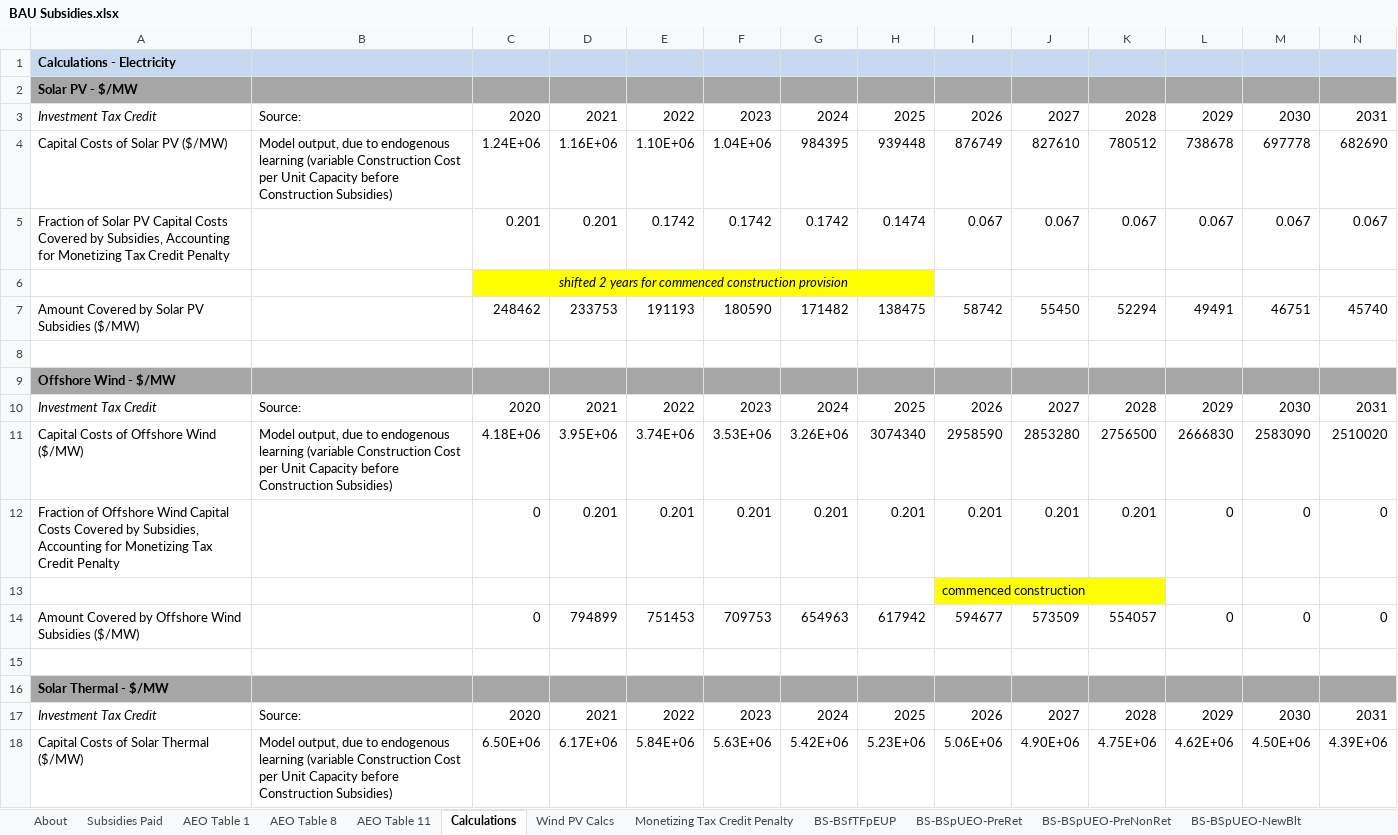
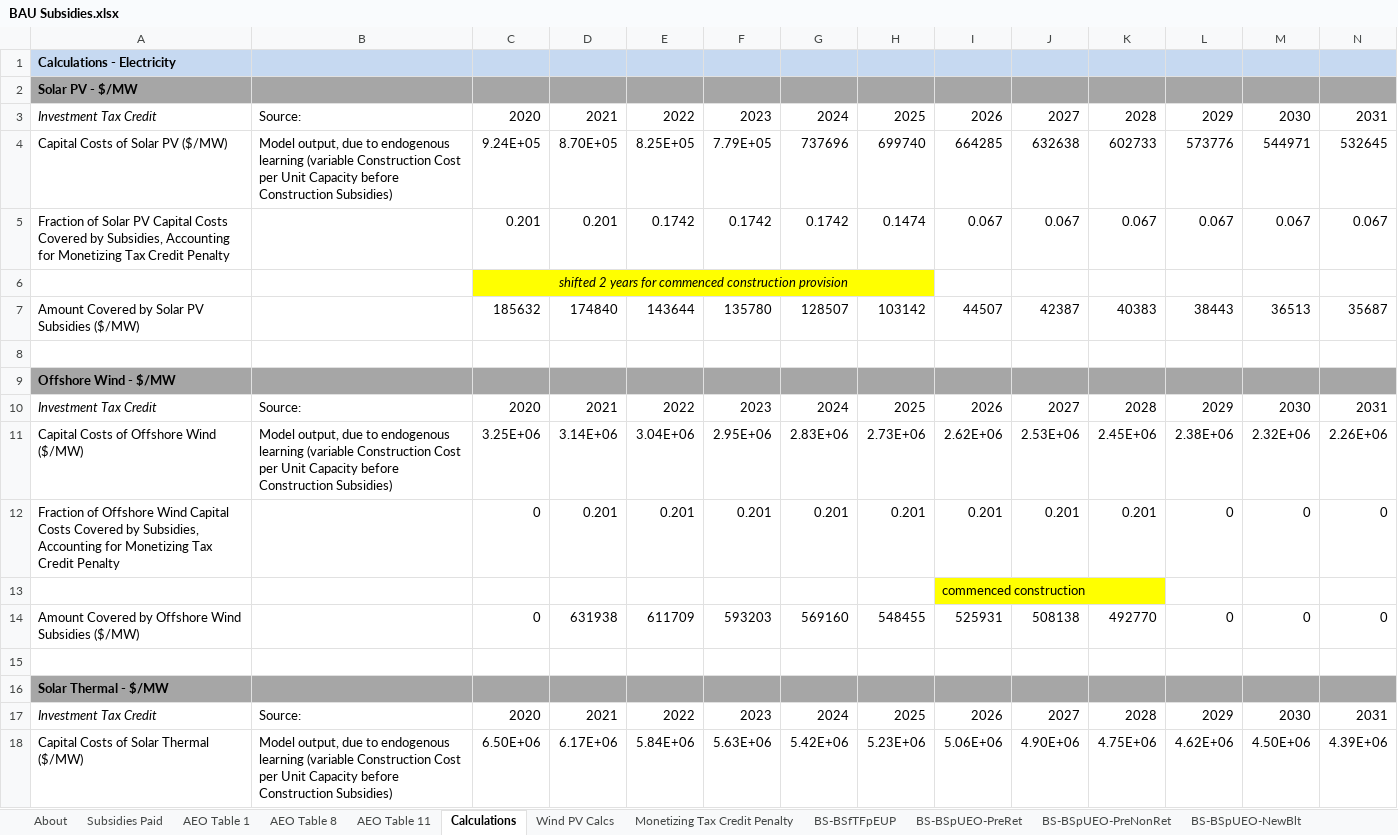
Before and after one commit to EnergyInnovation/eps-california, an Excel workbook: InputData/fuels/BS/BAU Subsidies.xlsx, sheet Calculations, drawn as a sheet; only a part is shown; values as stored, in another font and other column widths than the file's, no borders; removed rows and columns are numbered as before the commit, all else as after; rows hold the shown columns only; the diff names each change by its address in the sheet, - before the commit and + after, or states it on an @@ line.

Commit message:
Updates to ETS to revert to 1 for better balance in deep decarbonizatoin scenarios and updates to subsidies to reflect CA-specific capital costs

```diff
--- a/InputData/fuels/BS/BAU Subsidies.xlsx (sheet Calculations)
+++ b/InputData/fuels/BS/BAU Subsidies.xlsx (sheet Calculations)
-row 4: Capital Costs of Solar PV ($/MW) | Model output, due to endogenous learning (variable Construction Cost per Unit Capacity before Construction Subsidies) | 1.24E+06 | 1.16E+06 | 1.10E+06 | 1.04E+06 | 984395 | 939448 | 876749 | 827610 | 780512 | 738678 | 697778 | 682690
+row 4: Capital Costs of Solar PV ($/MW) | Model output, due to endogenous learning (variable Construction Cost per Unit Capacity before Construction Subsidies) | 9.24E+05 | 8.70E+05 | 8.25E+05 | 7.79E+05 | 737696 | 699740 | 664285 | 632638 | 602733 | 573776 | 544971 | 532645
-row 7: Amount Covered by Solar PV Subsidies ($/MW) |  | 248462 | 233753 | 191193 | 180590 | 171482 | 138475 | 58742 | 55450 | 52294 | 49491 | 46751 | 45740
+row 7: Amount Covered by Solar PV Subsidies ($/MW) |  | 185632 | 174840 | 143644 | 135780 | 128507 | 103142 | 44507 | 42387 | 40383 | 38443 | 36513 | 35687
-row 11: Capital Costs of Offshore Wind ($/MW) | Model output, due to endogenous learning (variable Construction Cost per Unit Capacity before Construction Subsidies) | 4.18E+06 | 3.95E+06 | 3.74E+06 | 3.53E+06 | 3.26E+06 | 3074340 | 2958590 | 2853280 | 2756500 | 2666830 | 2583090 | 2510020
+row 11: Capital Costs of Offshore Wind ($/MW) | Model output, due to endogenous learning (variable Construction Cost per Unit Capacity before Construction Subsidies) | 3.25E+06 | 3.14E+06 | 3.04E+06 | 2.95E+06 | 2.83E+06 | 2.73E+06 | 2.62E+06 | 2.53E+06 | 2.45E+06 | 2.38E+06 | 2.32E+06 | 2.26E+06
-D14: 794899
+D14: 631938
-E14: 751453
+E14: 611709
-F14: 709753
+F14: 593203
-G14: 654963
+G14: 569160
-H14: 617942
+H14: 548455
-I14: 594677
+I14: 525931
-J14: 573509
+J14: 508138
-K14: 554057
+K14: 492770
```
Also changed, not shown: sheet BS-BSpUECB, InputData/elec/ETS/Electricity Technology Shareweights.xlsx, 3 other files.
